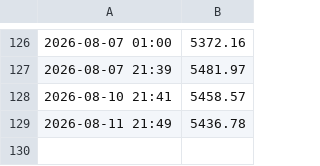
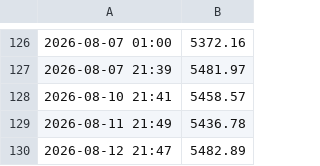
Before and after one commit to victorrd2946-jpg/Automated-Portfolio, a CSV file: portfolio_history.csv, drawn as a sheet; only a part is shown, gaps mark what is left out; the diff names each change by its address in the sheet, - before the commit and + after, or states it on an @@ line.

```diff
--- a/portfolio_history.csv
+++ b/portfolio_history.csv
+row 130: 2026-08-12 21:47 | 5482.89
```
